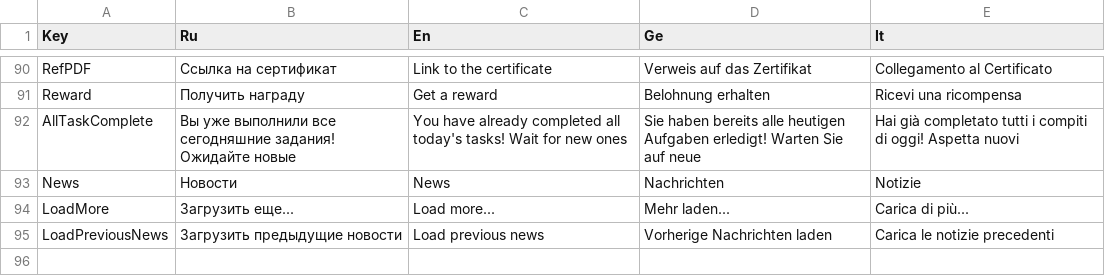
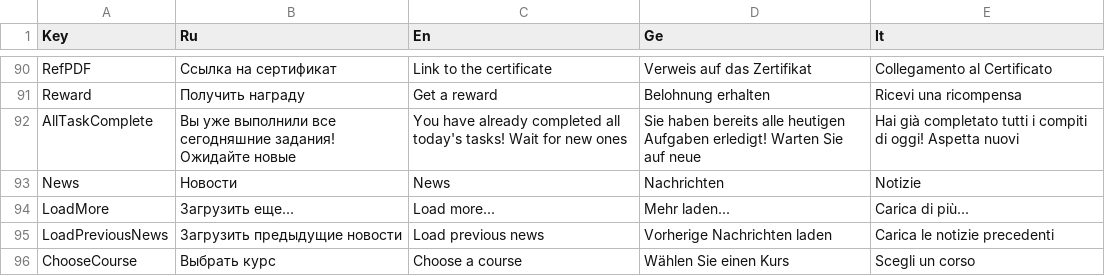
Before and after one commit to xnnn8ns/teachapp, a CSV file: Assets/Resources/lang_assets.csv, drawn as a sheet; only a part is shown, gaps mark what is left out; the diff names each change by its address in the sheet, - before the commit and + after, or states it on an @@ line.

Commit message:
Choise course

```diff
--- a/Assets/Resources/lang_assets.csv
+++ b/Assets/Resources/lang_assets.csv
+row 96: ChooseCourse | Выбрать курс | Choose a course | Wählen Sie einen Kurs | Scegli un corso
```
Also changed, not shown: 8 other files.
